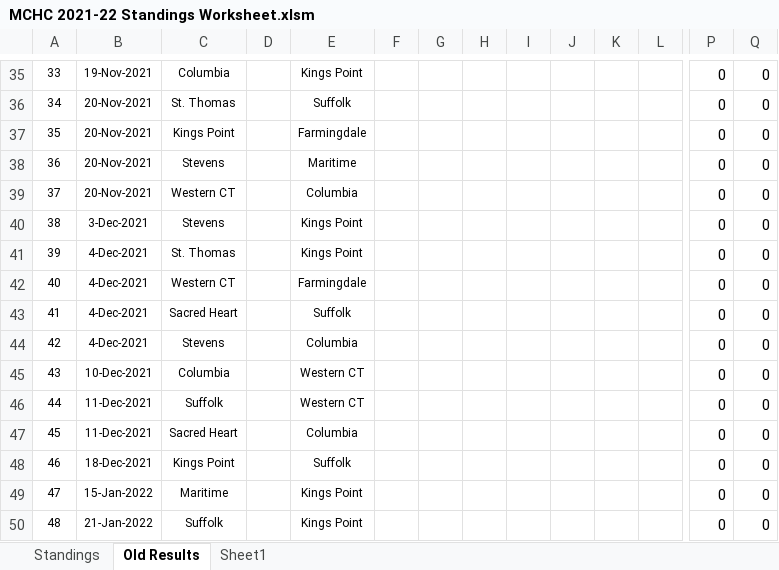
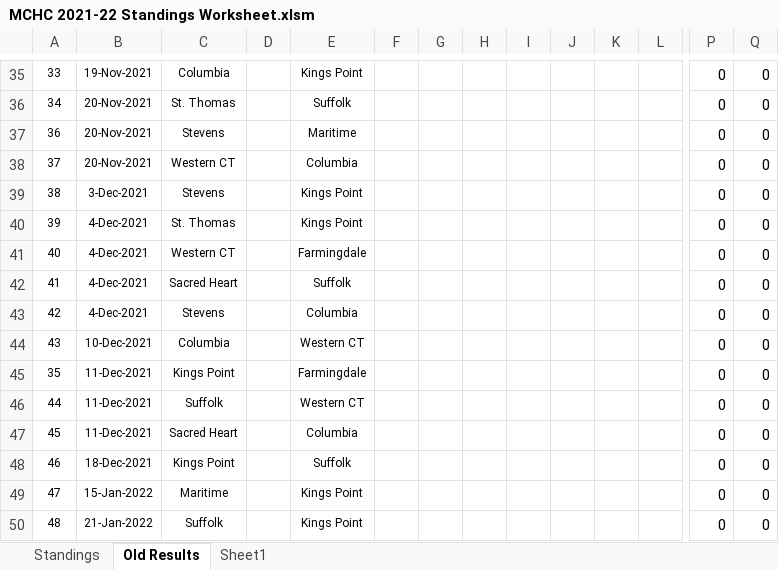
Before and after one commit to michael-m-casserly/methockey, an Excel workbook: DataFiles/MCHC 2021-22 Standings Worksheet.xlsm, sheet Old Results, drawn as a sheet; only a part is shown, gaps mark what is left out; values as stored, in another font and other column widths than the file's, no borders; removed rows and columns are numbered as before the commit, all else as after; rows hold the shown columns only; the diff names each change by its address in the sheet, - before the commit and + after, or states it on an @@ line.

```diff
--- a/DataFiles/MCHC 2021-22 Standings Worksheet.xlsm (sheet Old Results)
+++ b/DataFiles/MCHC 2021-22 Standings Worksheet.xlsm (sheet Old Results)
-row 37: 35 | 20-Nov-2021 | Kings Point |  | Farmingdale |  |  |  |  |  |  |  | 0 | 0
+row 45: 35 | 11-Dec-2021 | Kings Point |  | Farmingdale |  |  |  |  |  |  |  | 0 | 0
```
Also changed, not shown: formulas that keep their value, 3 other files.
